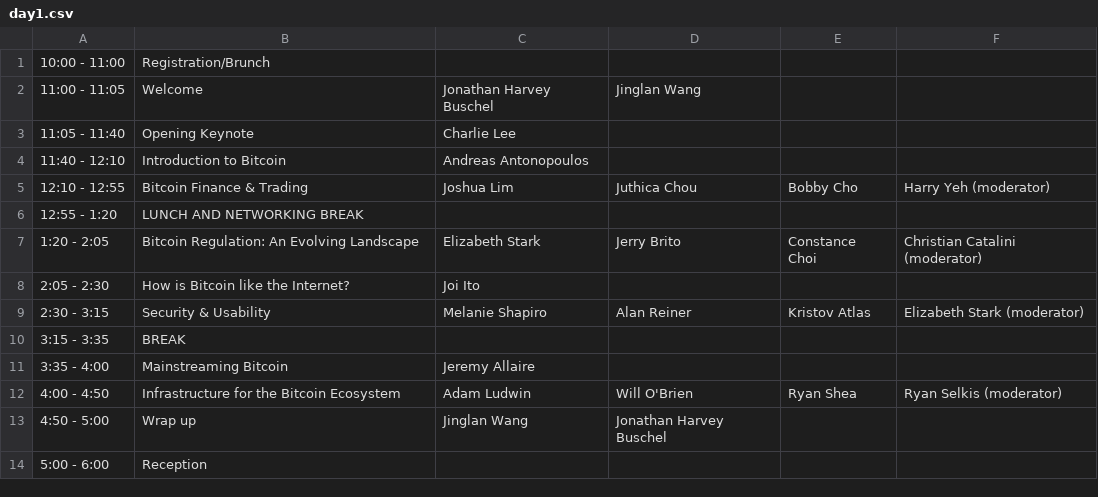
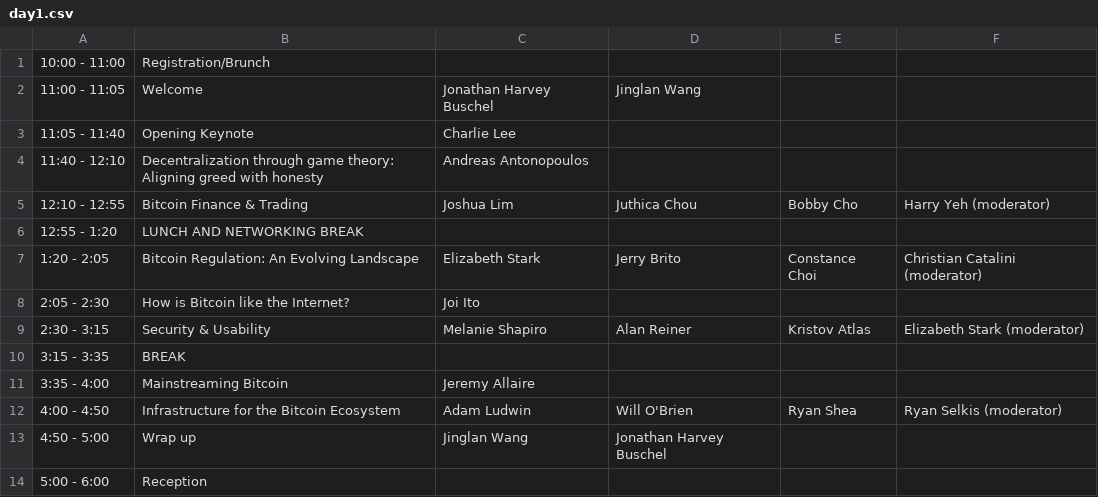
Before and after one commit to mitbtcclub/mitbtcexpo, a CSV file: source/day1.csv, drawn as a sheet.

```diff
--- a/source/day1.csv
+++ b/source/day1.csv
@@ -3,3 +3,3 @@
 11:05 - 11:40,Opening Keynote,Charlie Lee,,,
-11:40 - 12:10,Introduction to Bitcoin,Andreas Antonopoulos,,,
+11:40 - 12:10,Decentralization through game theory: Aligning greed with honesty,Andreas Antonopoulos,,,
 12:10 - 12:55,Bitcoin Finance & Trading,Joshua Lim,Juthica Chou,Bobby Cho,Harry Yeh (moderator)
```
Also changed, not shown: 1 other file.
